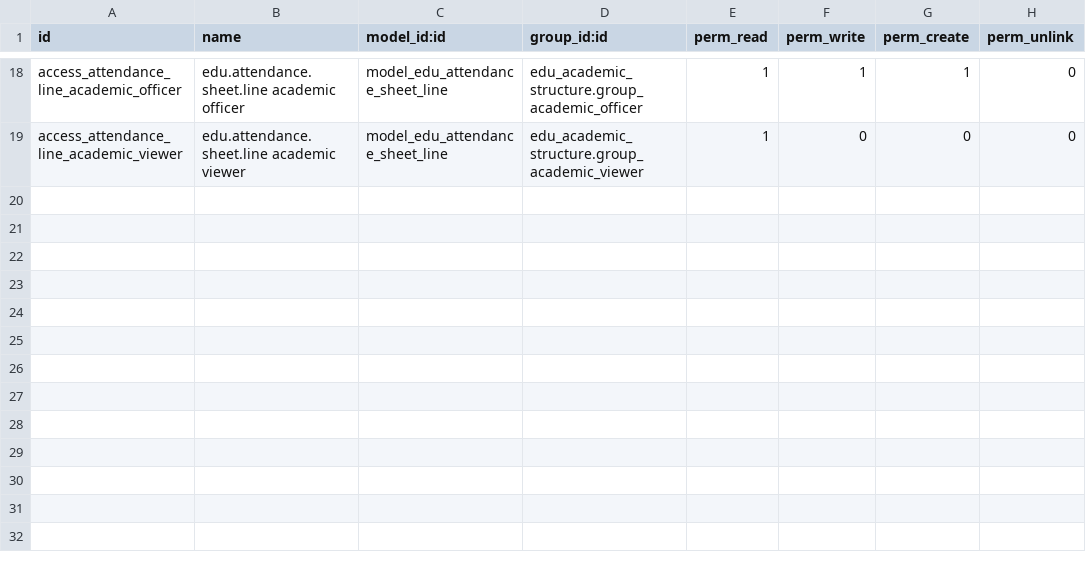
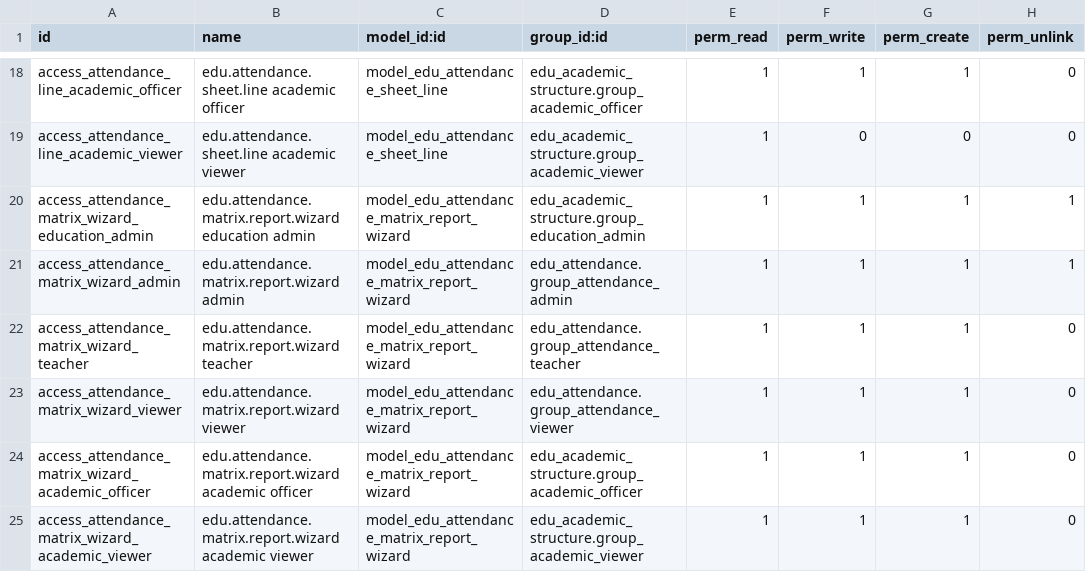
Before and after one commit to nilu-11/odoo, a CSV file: edu_attendance/security/ir.model.access.csv, drawn as a sheet; only a part is shown, gaps mark what is left out; the diff names each change by its address in the sheet, - before the commit and + after, or states it on an @@ line.

Commit message:
feat(edu_attendance,edu_classroom): classroom-driven attendance with kanban, matrix report & XLSX
- Add classroom kanban view (subject, section, batch, teacher, student count, state)
- Add 'Take Attendance Today' one-click button from classroom form & kanban
- Add 'Create Attendance Sheet' button on classroom form
- Add attendance_sheet_count and latest_attendance_date computed fields
- Add 'Mark All Present' button on attendance sheet (quick reset)
- Default all attendance lines to present on generation
- Filter student population by program_term_id for accuracy
- Show attendance lines in all sheet states with color-coded rows
- Build attendance matrix report wizard (edu.attendance.matrix.report.wizard)
  - Filters: classroom, batch, section, program_term, students, date range
  - HTML preview: sticky columns, color-coded cells, P/A/L/E + summary
  - XLSX export: formatted, colored, percentage column
- Add admin bypass record rules for attendance register/sheet/line
- Add 6 ACL entries for matrix wizard across all security groups
- Add Attendance Matrix menu item under Attendance root

```diff
--- a/edu_attendance/security/ir.model.access.csv
+++ b/edu_attendance/security/ir.model.access.csv
+row 20: access_attendance_matrix_wizard_education_admin | edu.attendance.matrix.report.wizard education admin | model_edu_attendance_matrix_report_wizard | edu_academic_structure.group_education_admin | 1 | 1 | 1 | 1
+row 21: access_attendance_matrix_wizard_admin | edu.attendance.matrix.report.wizard admin | model_edu_attendance_matrix_report_wizard | edu_attendance.group_attendance_admin | 1 | 1 | 1 | 1
+row 22: access_attendance_matrix_wizard_teacher | edu.attendance.matrix.report.wizard teacher | model_edu_attendance_matrix_report_wizard | edu_attendance.group_attendance_teacher | 1 | 1 | 1 | 0
+row 23: access_attendance_matrix_wizard_viewer | edu.attendance.matrix.report.wizard viewer | model_edu_attendance_matrix_report_wizard | edu_attendance.group_attendance_viewer | 1 | 1 | 1 | 0
+row 24: access_attendance_matrix_wizard_academic_officer | edu.attendance.matrix.report.wizard academic officer | model_edu_attendance_matrix_report_wizard | edu_academic_structure.group_academic_officer | 1 | 1 | 1 | 0
+row 25: access_attendance_matrix_wizard_academic_viewer | edu.attendance.matrix.report.wizard academic viewer | model_edu_attendance_matrix_report_wizard | edu_academic_structure.group_academic_viewer | 1 | 1 | 1 | 0
```
Also changed, not shown: 14 other files.
